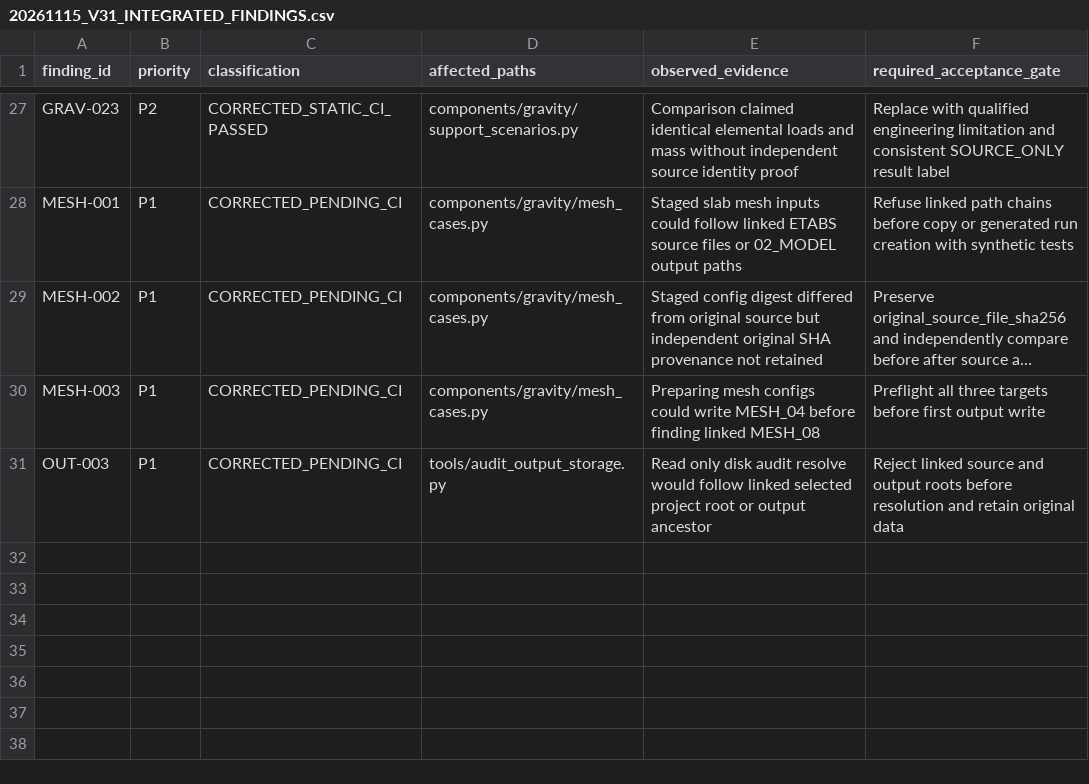
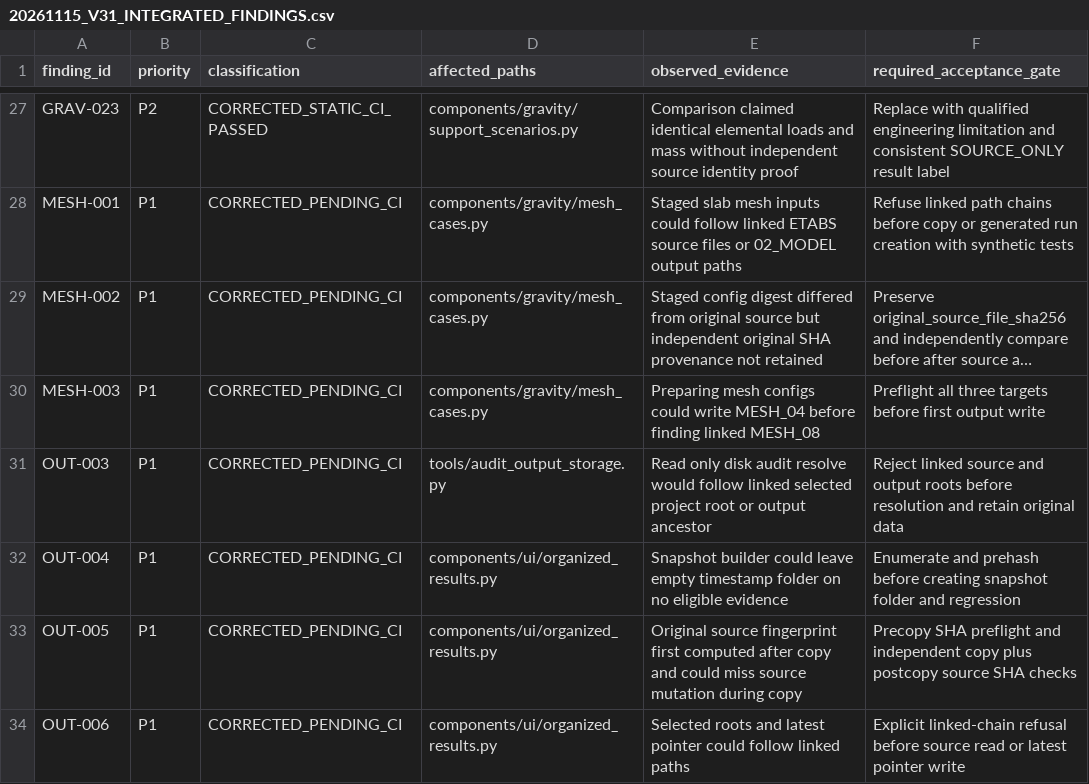
Before and after one commit to bikenshrestha2024/etabs-opensees-thesis, a CSV file: docs/review/ledger/20261115_V31_INTEGRATED_FINDINGS.csv, drawn as a sheet; only a part is shown, gaps mark what is left out; long unchanged cells end in …; the diff names each change by its address in the sheet, - before the commit and + after, or states it on an @@ line.

Commit message:
fix(output-snapshots): prehash sources and protect latest review publication

```diff
--- a/docs/review/ledger/20261115_V31_INTEGRATED_FINDINGS.csv
+++ b/docs/review/ledger/20261115_V31_INTEGRATED_FINDINGS.csv
+row 32: OUT-004 | P1 | CORRECTED_PENDING_CI | components/ui/organized_results.py | Snapshot builder could leave empty timestamp folder on no eligible evidence | Enumerate and prehash before creating snapshot folder and regression
+row 33: OUT-005 | P1 | CORRECTED_PENDING_CI | components/ui/organized_results.py | Original source fingerprint first computed after copy and could miss source mutation during copy | Precopy SHA preflight and independent copy plus postcopy source SHA checks
+row 34: OUT-006 | P1 | CORRECTED_PENDING_CI | components/ui/organized_results.py | Selected roots and latest pointer could follow linked paths | Explicit linked-chain refusal before source read or latest pointer write
```
Also changed, not shown: 6 other files.
